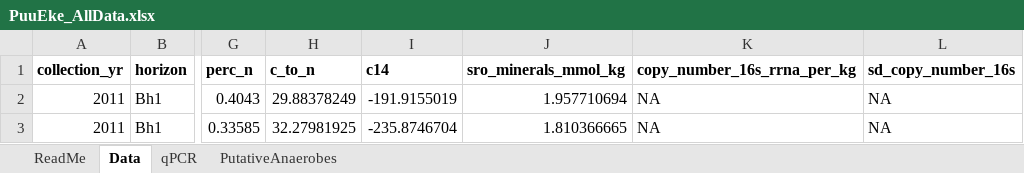
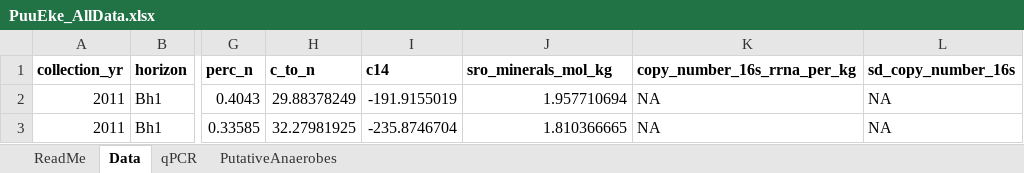
Before and after one commit to elacroix92/pu-u-eke-14c, an Excel workbook: PuuEke_AllData.xlsx, sheet Data, drawn as a sheet; only a part is shown, gaps mark what is left out; values as stored, in another font and other column widths than the file's, no borders; the diff names each change by its address in the sheet, - before the commit and + after, or states it on an @@ line.

```diff
--- a/PuuEke_AllData.xlsx (sheet Data)
+++ b/PuuEke_AllData.xlsx (sheet Data)
-J1: sro_minerals_mmol_kg
+J1: sro_minerals_mol_kg
```
Also changed, not shown: sheet ReadMe, 2 other files.
